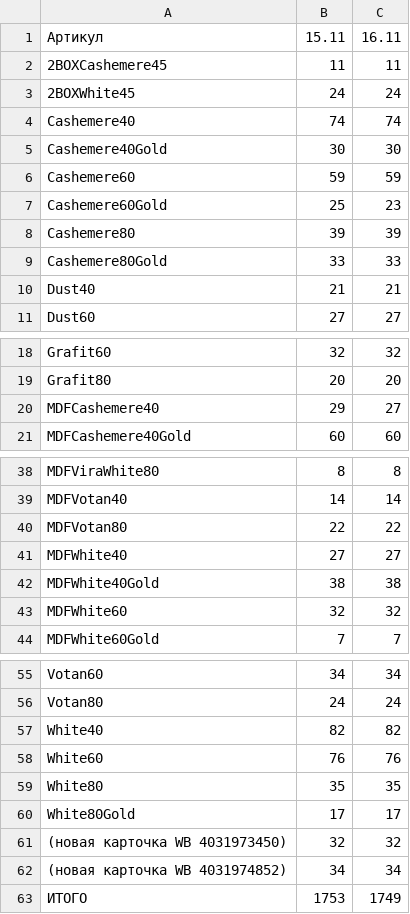
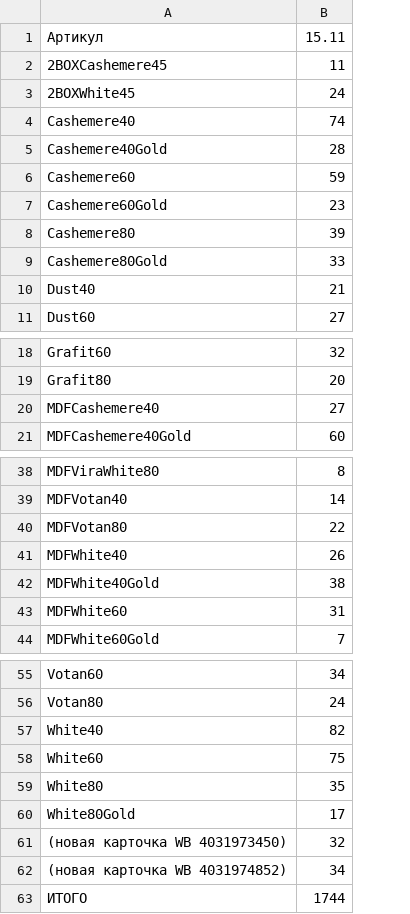
Before and after one commit to vladrabota94-wq/choice-feed, a CSV file: ostatki.csv, drawn as a sheet; only a part is shown, gaps mark what is left out; the diff names each change by its address in the sheet, - before the commit and + after, or states it on an @@ line.

Commit message:
15.11 вечер 18:25 МСК: свежий снимок SelSup, исправлена ошибочная колонка 16.11 (обе были за 15.11)

```diff
--- a/ostatki.csv
+++ b/ostatki.csv
-column C, rows 1-11: 16.11 | 11 | 24 | 74 | 30 | 59 | 23 | 39 | 33 | 21 | 27; rows 18-21: 32 | 20 | 27 | 60; rows 38-44: 8 | 14 | 22 | 27 | 38 | 32 | 7; rows 55-63: 34 | 24 | 82 | 76 | 35 | 17 | 32 | 34 | 1749
-B5: 30
+B5: 28
-B7: 25
+B7: 23
-B20: 29
+B20: 27
-B41: 27
+B41: 26
-B43: 32
+B43: 31
-B58: 76
+B58: 75
-B63: 1753
+B63: 1744
```
